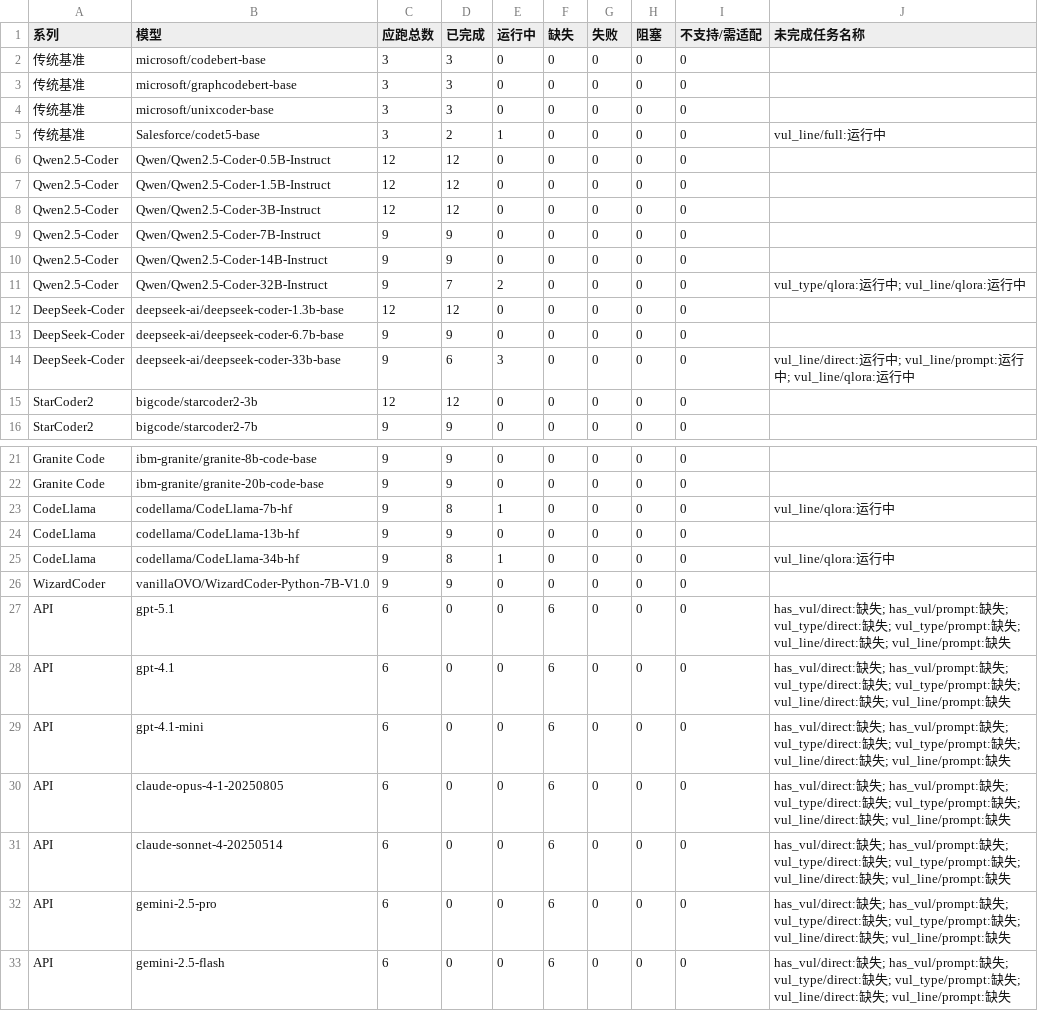
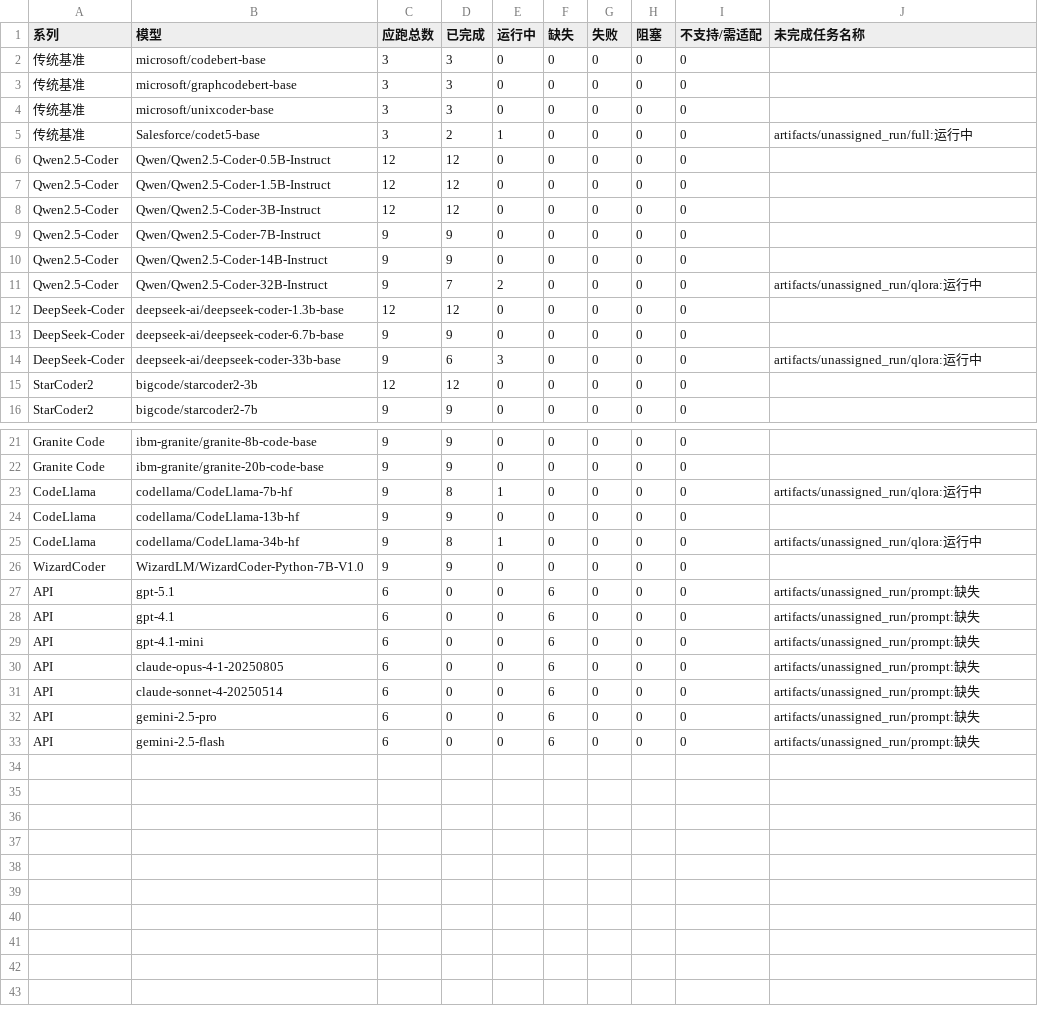
Before and after one commit to CoderDamien/smart-contract-vuln-dataset, a CSV file: replication/results/model_summary.csv, drawn as a sheet; only a part is shown, gaps mark what is left out.

```diff
--- a/replication/results/model_summary.csv
+++ b/replication/results/model_summary.csv
@@ -4,3 +4,3 @@
 传统基准,microsoft/unixcoder-base,3,3,0,0,0,0,0,
-传统基准,Salesforce/codet5-base,3,2,1,0,0,0,0,vul_line/full:运行中
+传统基准,Salesforce/codet5-base,3,2,1,0,0,0,0,artifacts/unassigned_run/full:运行中
 Qwen2.5-Coder,Qwen/Qwen2.5-Coder-0.5B-Instruct,12,12,0,0,0,0,0,
@@ -10,6 +10,6 @@ Qwen2.5-Coder,Qwen/Qwen2.5-Coder-7B-Instruct,9,9,0,0,0,0,0,
 Qwen2.5-Coder,Qwen/Qwen2.5-Coder-14B-Instruct,9,9,0,0,0,0,0,
-Qwen2.5-Coder,Qwen/Qwen2.5-Coder-32B-Instruct,9,7,2,0,0,0,0,vul_type/qlora:运行中; vul_line/qlora:运行中
+Qwen2.5-Coder,Qwen/Qwen2.5-Coder-32B-Instruct,9,7,2,0,0,0,0,artifacts/unassigned_run/qlora:运行中
 DeepSeek-Coder,deepseek-ai/deepseek-coder-1.3b-base,12,12,0,0,0,0,0,
 DeepSeek-Coder,deepseek-ai/deepseek-coder-6.7b-base,9,9,0,0,0,0,0,
-DeepSeek-Coder,deepseek-ai/deepseek-coder-33b-base,9,6,3,0,0,0,0,vul_line/direct:运行中; vul_line/prompt:运行中; vul_line/qlora:运行中
+DeepSeek-Coder,deepseek-ai/deepseek-coder-33b-base,9,6,3,0,0,0,0,artifacts/unassigned_run/qlora:运行中
 StarCoder2,bigcode/starcoder2-3b,12,12,0,0,0,0,0,
@@ -22,12 +22,12 @@ Granite Code,ibm-granite/granite-8b-code-base,9,9,0,0,0,0,0,
 Granite Code,ibm-granite/granite-20b-code-base,9,9,0,0,0,0,0,
-CodeLlama,codellama/CodeLlama-7b-hf,9,8,1,0,0,0,0,vul_line/qlora:运行中
+CodeLlama,codellama/CodeLlama-7b-hf,9,8,1,0,0,0,0,artifacts/unassigned_run/qlora:运行中
 CodeLlama,codellama/CodeLlama-13b-hf,9,9,0,0,0,0,0,
-CodeLlama,codellama/CodeLlama-34b-hf,9,8,1,0,0,0,0,vul_line/qlora:运行中
-WizardCoder,vanillaOVO/WizardCoder-Python-7B-V1.0,9,9,0,0,0,0,0,
-API,gpt-5.1,6,0,0,6,0,0,0,has_vul/direct:缺失; has_vul/prompt:缺失; vul_type/direct:缺失; vul_type/prompt:缺失; vul_line/direct:缺失; vul_line/prompt:缺失
-API,gpt-4.1,6,0,0,6,0,0,0,has_vul/direct:缺失; has_vul/prompt:缺失; vul_type/direct:缺失; vul_type/prompt:缺失; vul_line/direct:缺失; vul_line/prompt:缺失
-API,gpt-4.1-mini,6,0,0,6,0,0,0,has_vul/direct:缺失; has_vul/prompt:缺失; vul_type/direct:缺失; vul_type/prompt:缺失; vul_line/direct:缺失; vul_line/prompt:缺失
-API,claude-opus-4-1-20250805,6,0,0,6,0,0,0,has_vul/direct:缺失; has_vul/prompt:缺失; vul_type/direct:缺失; vul_type/prompt:缺失; vul_line/direct:缺失; vul_line/prompt:缺失
-API,claude-sonnet-4-20250514,6,0,0,6,0,0,0,has_vul/direct:缺失; has_vul/prompt:缺失; vul_type/direct:缺失; vul_type/prompt:缺失; vul_line/direct:缺失; vul_line/prompt:缺失
-API,gemini-2.5-pro,6,0,0,6,0,0,0,has_vul/direct:缺失; has_vul/prompt:缺失; vul_type/direct:缺失; vul_type/prompt:缺失; vul_line/direct:缺失; vul_line/prompt:缺失
-API,gemini-2.5-flash,6,0,0,6,0,0,0,has_vul/direct:缺失; has_vul/prompt:缺失; vul_type/direct:缺失; vul_type/prompt:缺失; vul_line/direct:缺失; vul_line/prompt:缺失
+CodeLlama,codellama/CodeLlama-34b-hf,9,8,1,0,0,0,0,artifacts/unassigned_run/qlora:运行中
+WizardCoder,WizardLM/WizardCoder-Python-7B-V1.0,9,9,0,0,0,0,0,
+API,gpt-5.1,6,0,0,6,0,0,0,artifacts/unassigned_run/prompt:缺失
+API,gpt-4.1,6,0,0,6,0,0,0,artifacts/unassigned_run/prompt:缺失
+API,gpt-4.1-mini,6,0,0,6,0,0,0,artifacts/unassigned_run/prompt:缺失
+API,claude-opus-4-1-20250805,6,0,0,6,0,0,0,artifacts/unassigned_run/prompt:缺失
+API,claude-sonnet-4-20250514,6,0,0,6,0,0,0,artifacts/unassigned_run/prompt:缺失
+API,gemini-2.5-pro,6,0,0,6,0,0,0,artifacts/unassigned_run/prompt:缺失
+API,gemini-2.5-flash,6,0,0,6,0,0,0,artifacts/unassigned_run/prompt:缺失
```
Also changed, not shown: replication/results/data_completion_before_after.csv, replication/results/planned_matrix.csv, 26 other files.
